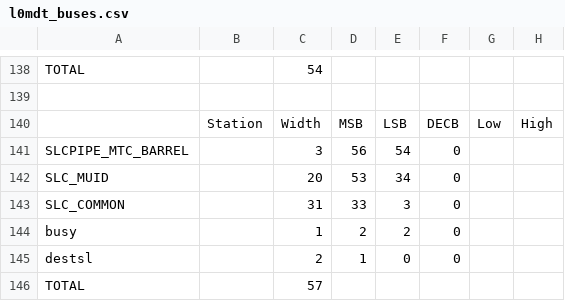
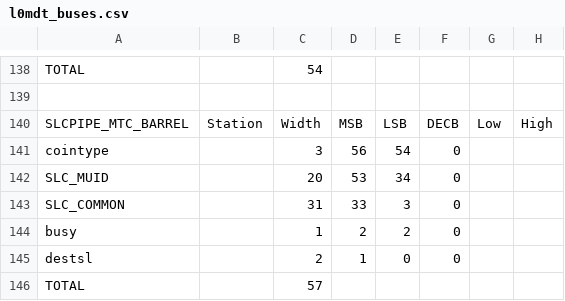
Before and after one commit to andrewpeck/dataformats, a CSV file: l0mdt_buses.csv, drawn as a sheet; only a part is shown, gaps mark what is left out; the diff names each change by its address in the sheet, - before the commit and + after, or states it on an @@ line.

Commit message:
CSV updated 2020-03-04 04:23:37

```diff
--- a/l0mdt_buses.csv
+++ b/l0mdt_buses.csv
-A140: (empty)
+A140: SLCPIPE_MTC_BARREL
-A141: SLCPIPE_MTC_BARREL
+A141: cointype
```
